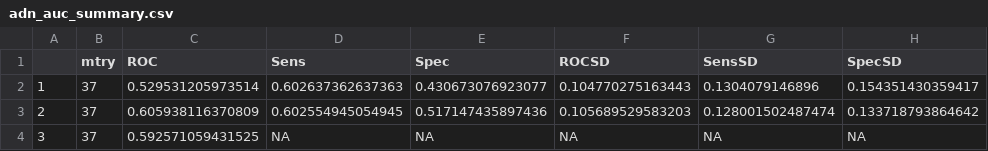
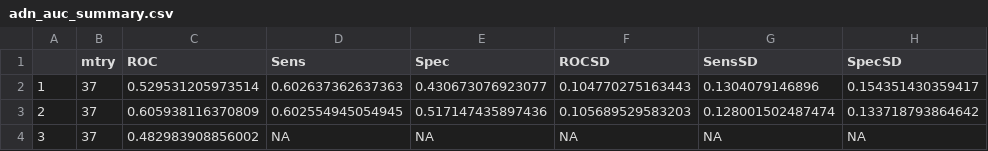
Before and after one commit to SchlossLab/Sze_FollowUps_Microbiome_2017, a CSV file: data/process/tables/adn_auc_summary.csv, drawn as a sheet; only a part is shown; the diff names each change by its address in the sheet, - before the commit and + after, or states it on an @@ line.

```diff
--- a/data/process/tables/adn_auc_summary.csv
+++ b/data/process/tables/adn_auc_summary.csv
-C4 (ROC): 0.592571059431525
+C4 (ROC): 0.482983908856002
```
Also changed, not shown: data/process/tables/adn_all_test_data_roc.csv, data/process/tables/adn_follow_up_probability_summary.csv, 1 other file.
